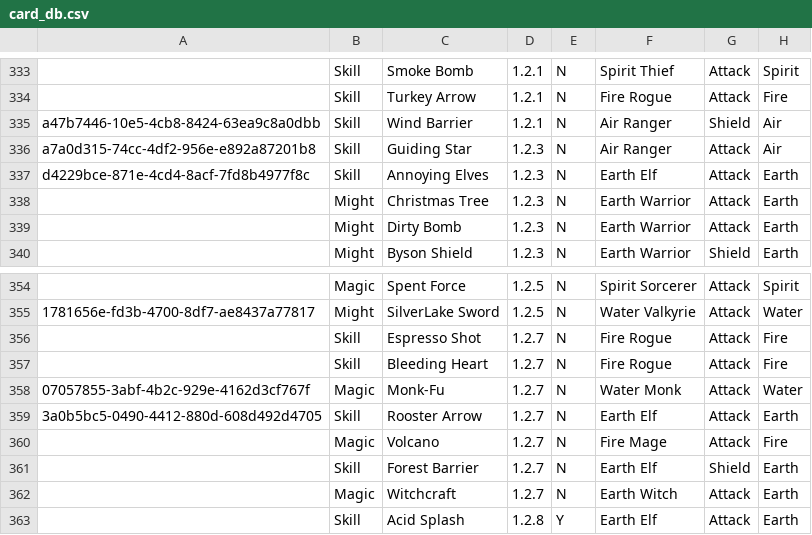
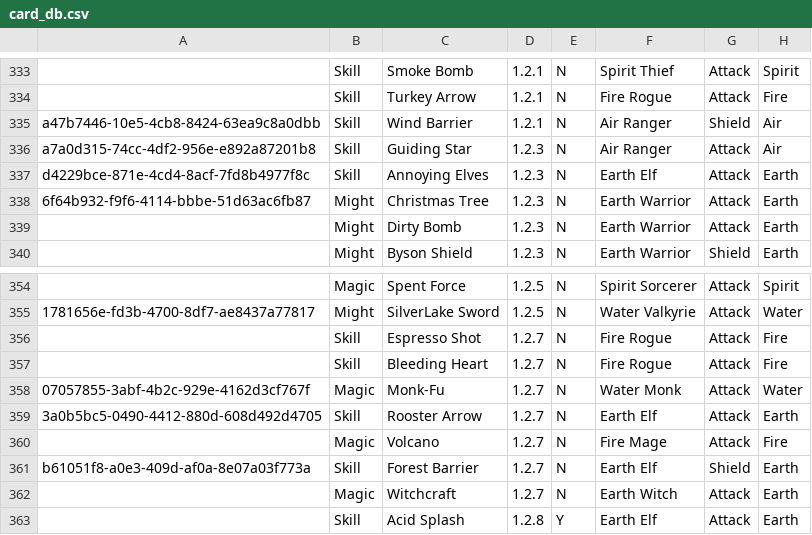
Before and after one commit to fefe982/BH, a CSV file: card_db.csv, drawn as a sheet; only a part is shown, gaps mark what is left out; the diff names each change by its address in the sheet, - before the commit and + after, or states it on an @@ line.

Commit message:
update DB

```diff
--- a/card_db.csv
+++ b/card_db.csv
-A338: (empty)
+A338: 6f64b932-f9f6-4114-bbbe-51d63ac6fb87
-A361: (empty)
+A361: b61051f8-a0e3-409d-af0a-8e07a03f773a
```
